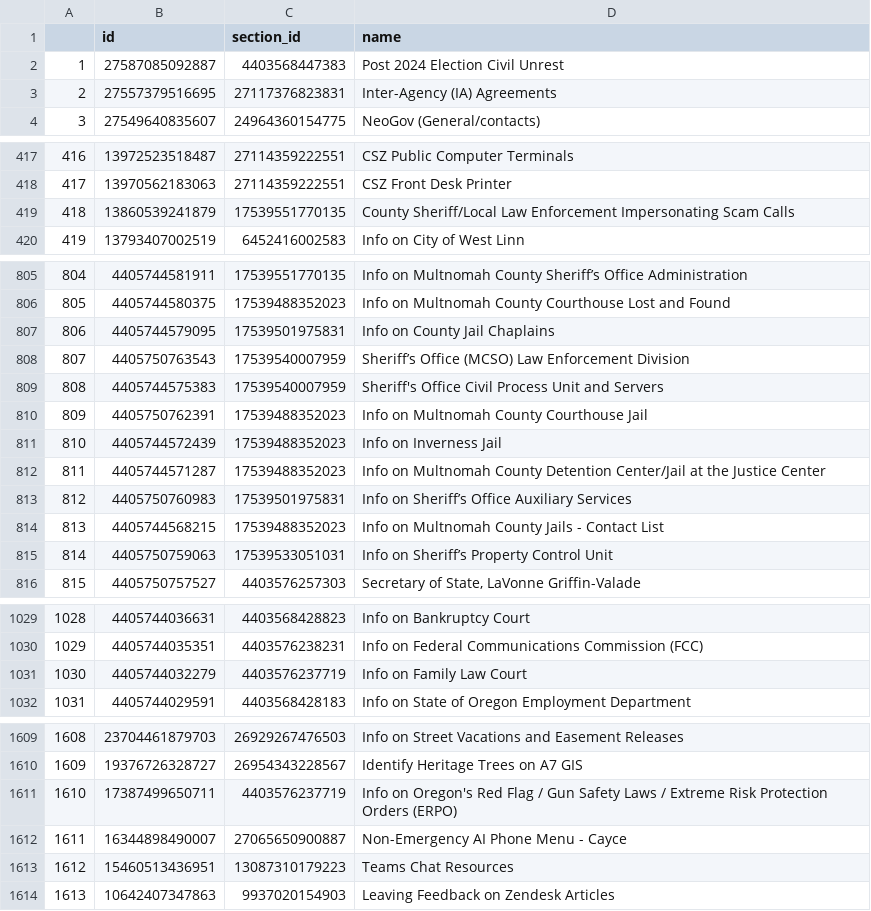
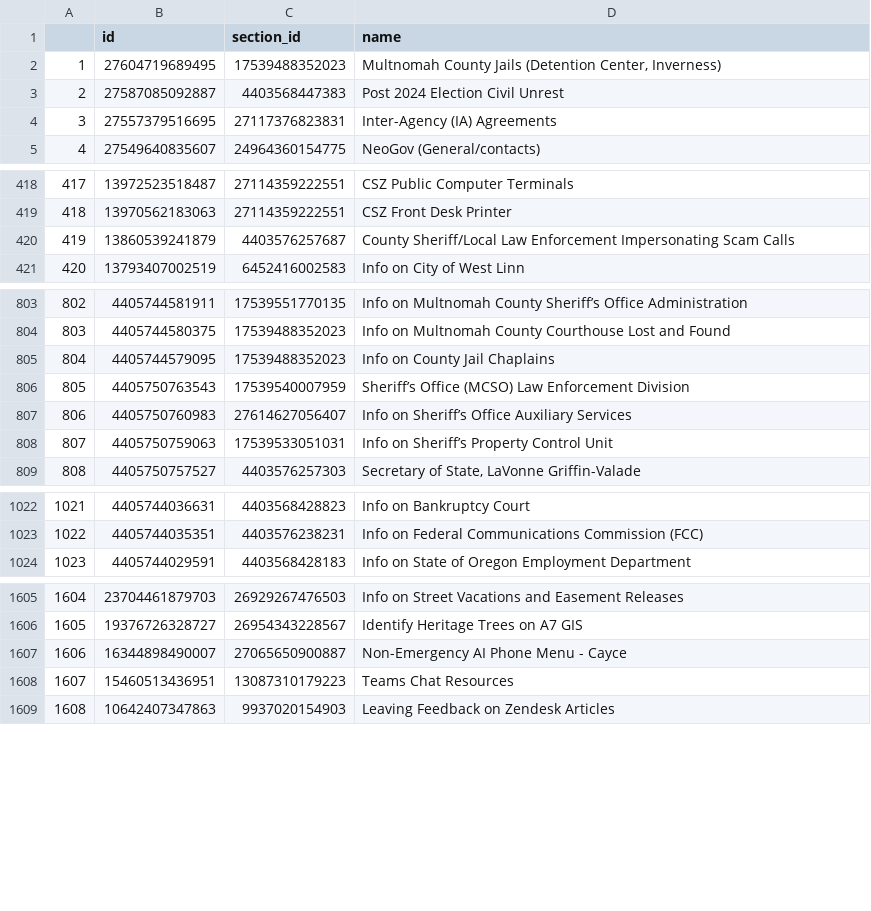
Before and after one commit to eGovPDX/zendesk-data-analysis, a CSV file: data/articles.csv, drawn as a sheet; only a part is shown, gaps mark what is left out; removed rows and columns are numbered as before the commit, all else as after; the diff covers the shown part only; the diff names each change by its address in the sheet, - before the commit and + after, or states it on an @@ line.

```diff
--- a/data/articles.csv
+++ b/data/articles.csv
+row 2: 1 | 27604719689495 | 17539488352023 | Multnomah County Jails (Detention Center, Inverness)
@@ column A renumbered from row 3 down @@
-C420 (section_id): 17539551770135
+C420 (section_id): 4403576257687
-C805 (section_id): 17539501975831
+C805 (section_id): 17539488352023
@@ row 809 moved to row 1507: 1506 @@
-row 810: 809 | 4405750762391 | 17539488352023 | Info on Multnomah County Courthouse Jail
-row 811: 810 | 4405744572439 | 17539488352023 | Info on Inverness Jail
-row 812: 811 | 4405744571287 | 17539488352023 | Info on Multnomah County Detention Center/Jail at the Justice Center
-C807 (section_id): 17539501975831
+C807 (section_id): 27614627056407
-row 814: 813 | 4405744568215 | 17539488352023 | Info on Multnomah County Jails - Contact List
-row 1031: 1030 | 4405744032279 | 4403576237719 | Info on Family Law Court
-row 1611: 1610 | 17387499650711 | 4403576237719 | Info on Oregon's Red Flag / Gun Safety Laws / Extreme Risk Protection Orders (ERPO)
```
Also changed, not shown: 3 moved rows and 6 edited cells elsewhere in this file.
